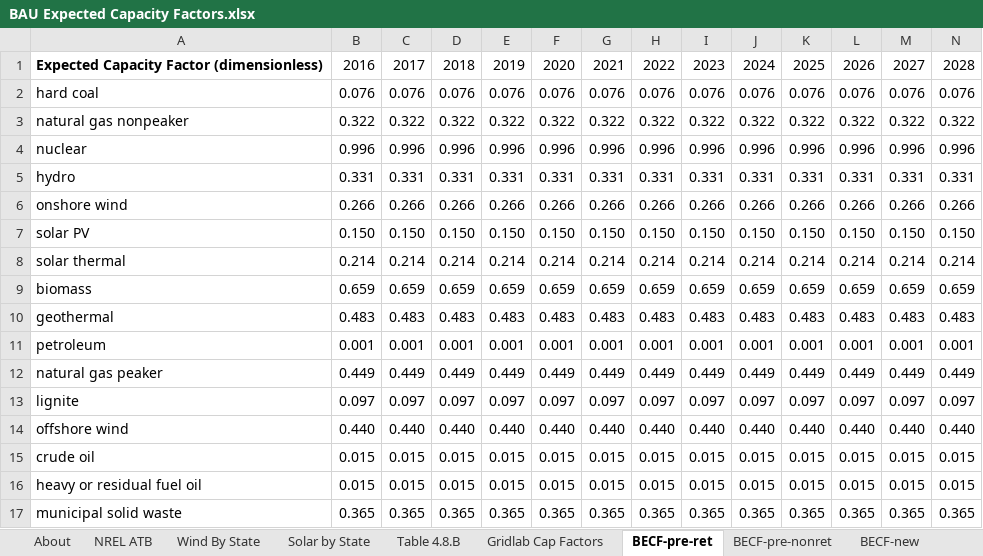
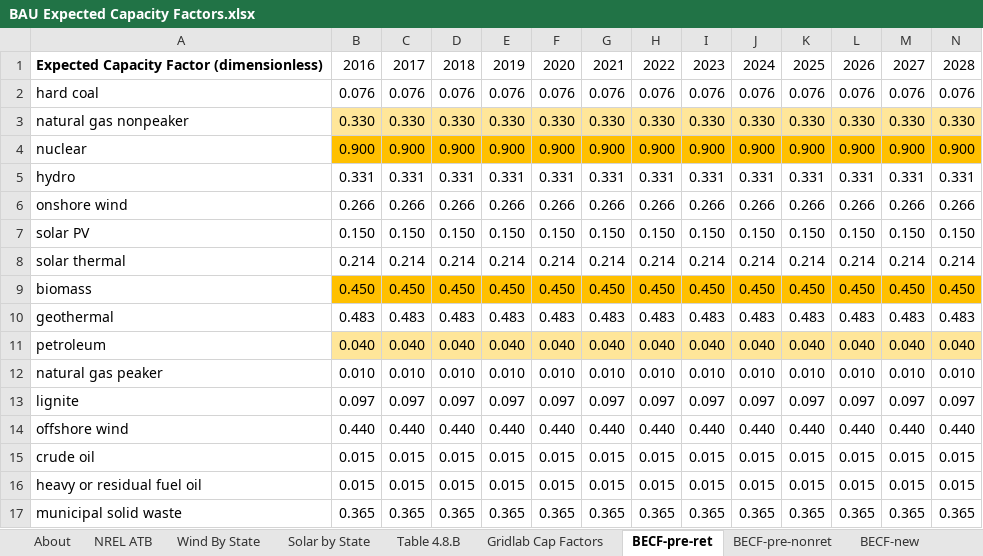
Before and after one commit to EnergyInnovation/eps-newhampshire, an Excel workbook: InputData/elec/BECF/BAU Expected Capacity Factors.xlsx, sheet BECF-pre-ret, drawn as a sheet; only a part is shown; values as stored, in another font and other column widths than the file's, no borders; removed rows and columns are numbered as before the commit, all else as after; rows hold the shown columns only; the diff names each change by its address in the sheet, - before the commit and + after, or states it on an @@ line.

```diff
--- a/InputData/elec/BECF/BAU Expected Capacity Factors.xlsx (sheet BECF-pre-ret)
+++ b/InputData/elec/BECF/BAU Expected Capacity Factors.xlsx (sheet BECF-pre-ret)
-row 3: natural gas nonpeaker | 0.322 | 0.322 | 0.322 | 0.322 | 0.322 | 0.322 | 0.322 | 0.322 | 0.322 | 0.322 | 0.322 | 0.322 | 0.322
-row 4: nuclear | 0.996 | 0.996 | 0.996 | 0.996 | 0.996 | 0.996 | 0.996 | 0.996 | 0.996 | 0.996 | 0.996 | 0.996 | 0.996
+row 3: natural gas nonpeaker | 0.330 | 0.330 | 0.330 | 0.330 | 0.330 | 0.330 | 0.330 | 0.330 | 0.330 | 0.330 | 0.330 | 0.330 | 0.330
+row 4: nuclear | 0.900 | 0.900 | 0.900 | 0.900 | 0.900 | 0.900 | 0.900 | 0.900 | 0.900 | 0.900 | 0.900 | 0.900 | 0.900
-row 9: biomass | 0.659 | 0.659 | 0.659 | 0.659 | 0.659 | 0.659 | 0.659 | 0.659 | 0.659 | 0.659 | 0.659 | 0.659 | 0.659
+row 9: biomass | 0.450 | 0.450 | 0.450 | 0.450 | 0.450 | 0.450 | 0.450 | 0.450 | 0.450 | 0.450 | 0.450 | 0.450 | 0.450
-row 11: petroleum | 0.001 | 0.001 | 0.001 | 0.001 | 0.001 | 0.001 | 0.001 | 0.001 | 0.001 | 0.001 | 0.001 | 0.001 | 0.001
-row 12: natural gas peaker | 0.449 | 0.449 | 0.449 | 0.449 | 0.449 | 0.449 | 0.449 | 0.449 | 0.449 | 0.449 | 0.449 | 0.449 | 0.449
+row 11: petroleum | 0.040 | 0.040 | 0.040 | 0.040 | 0.040 | 0.040 | 0.040 | 0.040 | 0.040 | 0.040 | 0.040 | 0.040 | 0.040
+row 12: natural gas peaker | 0.010 | 0.010 | 0.010 | 0.010 | 0.010 | 0.010 | 0.010 | 0.010 | 0.010 | 0.010 | 0.010 | 0.010 | 0.010
```
Also changed, not shown: sheet BECF-new, sheet NREL ATB, sheet BECF-pre-nonret, sheet Wind By State, sheet Gridlab Cap Factors, sheet Solar by State, 1 more sheet, InputData/elec/BGDPbES/BAU Guaranteed Dispatch Perc by Elec Source.xlsx, 45 other files.
